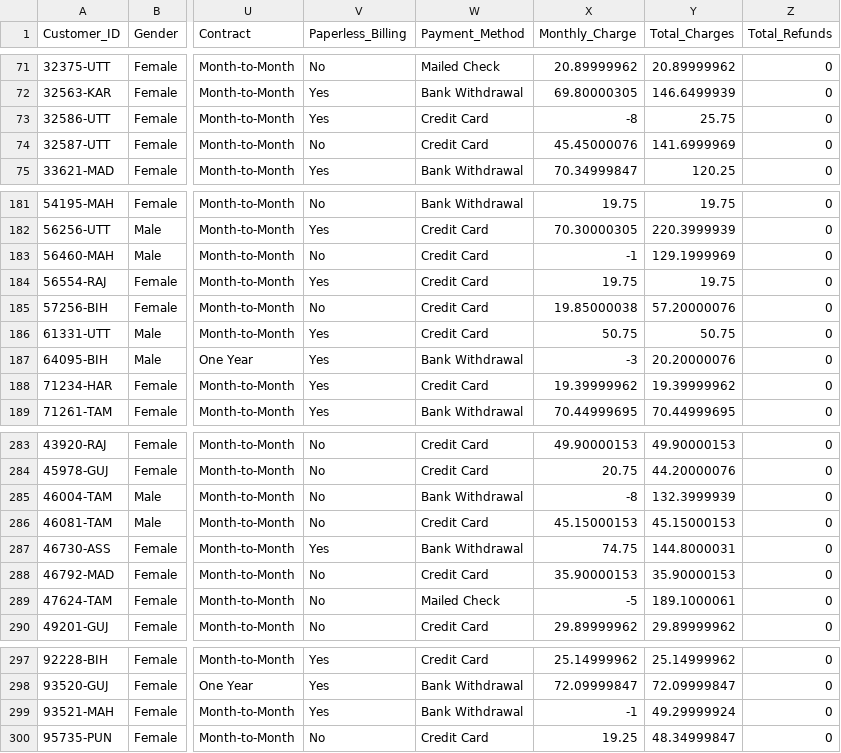
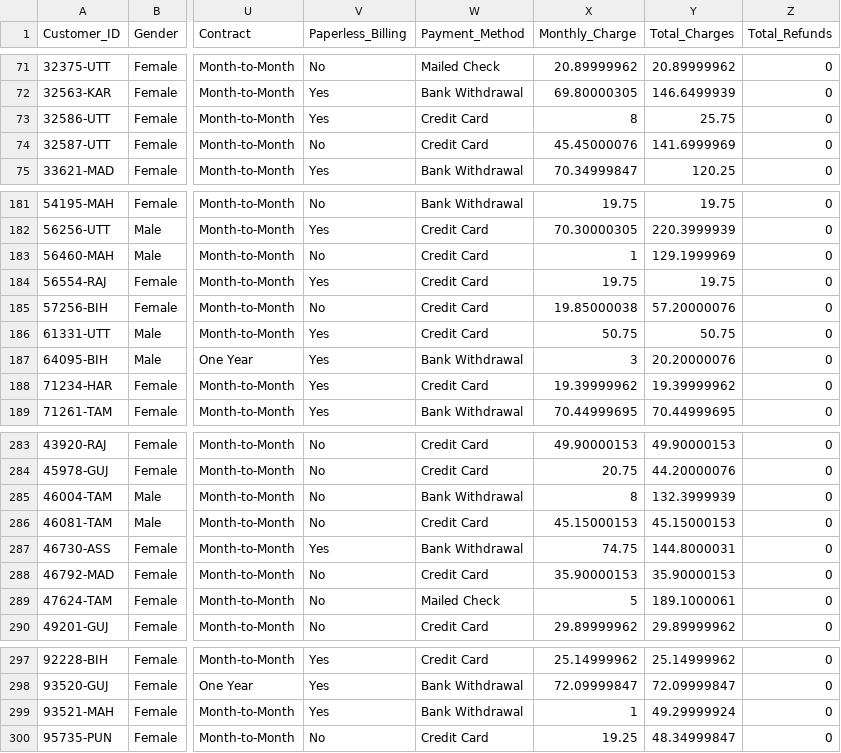
Before and after one commit to Ashishmis1/Customer-retention-revenue-risk-diagnostics, a CSV file: Predictions.csv, drawn as a sheet; only a part is shown, gaps mark what is left out; the diff names each change by its address in the sheet, - before the commit and + after, or states it on an @@ line.

Commit message:
Clean negative Monthly_Charge anomalies in Predictions.csv

```diff
--- a/Predictions.csv
+++ b/Predictions.csv
-X73 (Monthly_Charge): -8
+X73 (Monthly_Charge): 8
-X183 (Monthly_Charge): -1
+X183 (Monthly_Charge): 1
-X187 (Monthly_Charge): -3
+X187 (Monthly_Charge): 3
-X285 (Monthly_Charge): -8
+X285 (Monthly_Charge): 8
-X289 (Monthly_Charge): -5
+X289 (Monthly_Charge): 5
-X299 (Monthly_Charge): -1
+X299 (Monthly_Charge): 1
```
